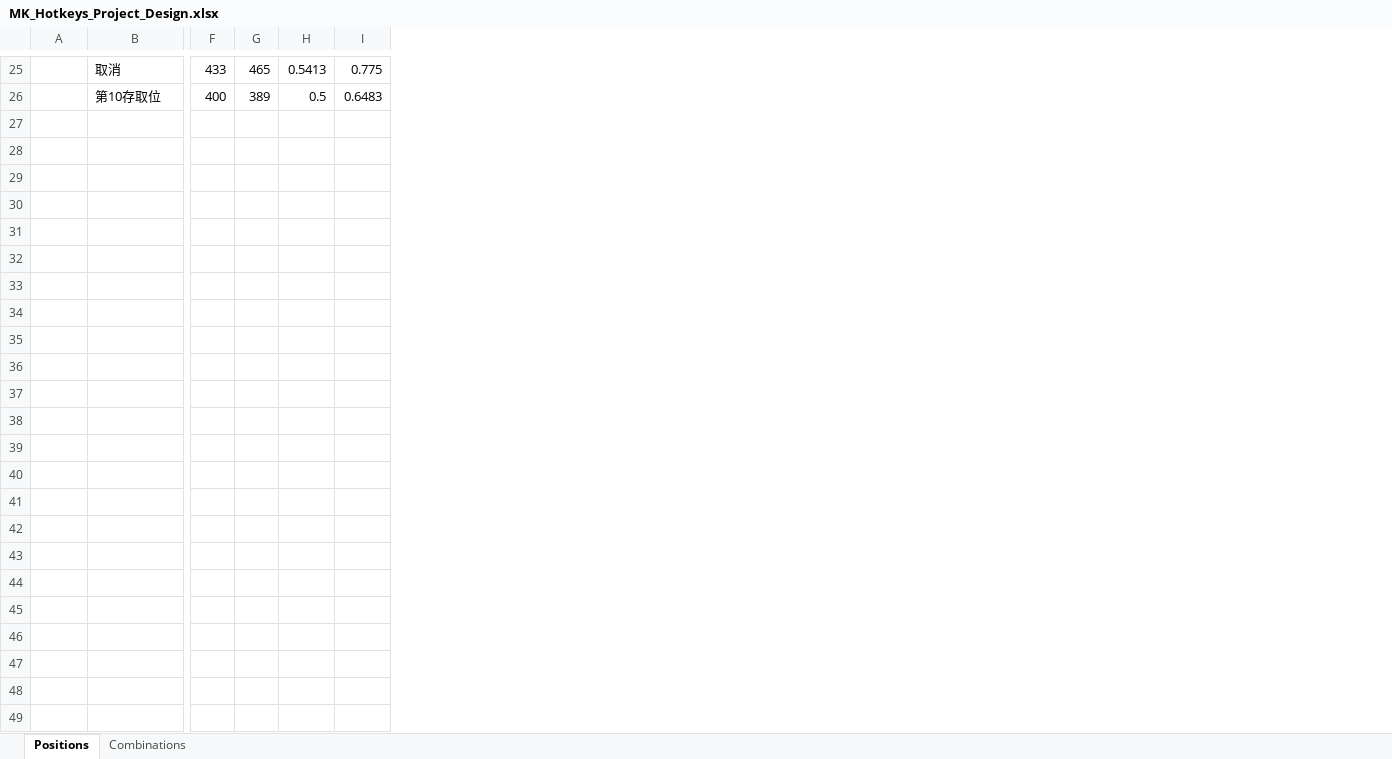
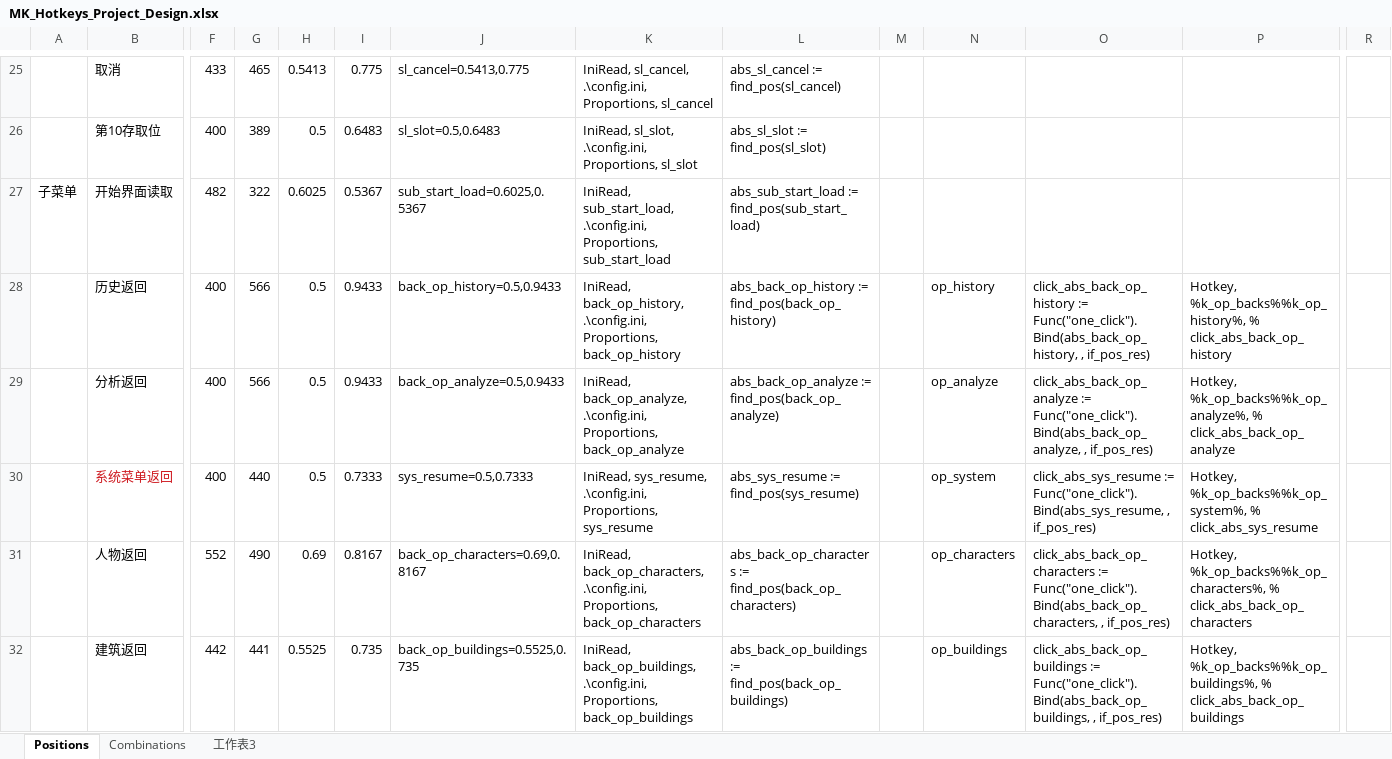
Before and after one commit to twanfan/MK_Hotkeys, an Excel workbook: MK_Hotkeys_Project_Design.xlsx, sheet Positions, drawn as a sheet; only a part is shown, gaps mark what is left out; values as stored, in another font and other column widths than the file's, no borders; rows hold the shown columns only; the diff covers the shown part only; the diff names each change by its address in the sheet, - before the commit and + after, or states it on an @@ line.

Commit message:
add compatibility with other resolutions, add 'close' hotkeys, add quick load on start screen

```diff
--- a/MK_Hotkeys_Project_Design.xlsx (sheet Positions)
+++ b/MK_Hotkeys_Project_Design.xlsx (sheet Positions)
+sheet tab: 工作表3
@@ column J unhidden, rows 25-26: sl_cancel=0.5413,0.775 | sl_slot=0.5,0.6483 @@
@@ column K unhidden, rows 25-26: IniRead, sl_cancel, .\config.ini, Proportions, sl_cancel | IniRead, sl_slot, .\config.ini, Proportions, sl_slot @@
@@ column L unhidden, rows 25-26: abs_sl_cancel := find_pos(sl_cancel) | abs_sl_slot := find_pos(sl_slot) @@
@@ column M unhidden, empty @@
@@ column N unhidden, empty @@
@@ column O unhidden, empty @@
@@ column P unhidden, empty @@
+column R, empty
+row 27: 子菜单 | 开始界面读取 | 482 | 322 | 0.6025 | 0.5367 | sub_start_load=0.6025,0.5367 | IniRead, sub_start_load, .\config.ini, Proportions, sub_start_load | abs_sub_start_load := find_pos(sub_start_load)
+row 28:  | 历史返回 | 400 | 566 | 0.5 | 0.9433 | back_op_history=0.5,0.9433 | IniRead, back_op_history, .\config.ini, Proportions, back_op_history | abs_back_op_history := find_pos(back_op_history) |  | op_history | click_abs_back_op_history := Func("one_click").Bind(abs_back_op_history, , if_pos_res) | Hotkey, %k_op_backs%%k_op_history%, % click_abs_back_op_history
+row 29:  | 分析返回 | 400 | 566 | 0.5 | 0.9433 | back_op_analyze=0.5,0.9433 | IniRead, back_op_analyze, .\config.ini, Proportions, back_op_analyze | abs_back_op_analyze := find_pos(back_op_analyze) |  | op_analyze | click_abs_back_op_analyze := Func("one_click").Bind(abs_back_op_analyze, , if_pos_res) | Hotkey, %k_op_backs%%k_op_analyze%, % click_abs_back_op_analyze
+row 30:  | 系统菜单返回 | 400 | 440 | 0.5 | 0.7333 | sys_resume=0.5,0.7333 | IniRead, sys_resume, .\config.ini, Proportions, sys_resume | abs_sys_resume := find_pos(sys_resume) |  | op_system | click_abs_sys_resume := Func("one_click").Bind(abs_sys_resume, , if_pos_res) | Hotkey, %k_op_backs%%k_op_system%, % click_abs_sys_resume
+row 31:  | 人物返回 | 552 | 490 | 0.69 | 0.8167 | back_op_characters=0.69,0.8167 | IniRead, back_op_characters, .\config.ini, Proportions, back_op_characters | abs_back_op_characters := find_pos(back_op_characters) |  | op_characters | click_abs_back_op_characters := Func("one_click").Bind(abs_back_op_characters, , if_pos_res) | Hotkey, %k_op_backs%%k_op_characters%, % click_abs_back_op_characters
+row 32:  | 建筑返回 | 442 | 441 | 0.5525 | 0.735 | back_op_buildings=0.5525,0.735 | IniRead, back_op_buildings, .\config.ini, Proportions, back_op_buildings | abs_back_op_buildings := find_pos(back_op_buildings) |  | op_buildings | click_abs_back_op_buildings := Func("one_click").Bind(abs_back_op_buildings, , if_pos_res) | Hotkey, %k_op_backs%%k_op_buildings%, % click_abs_back_op_buildings
```
Also changed, not shown: 15 added rows, 1 edited cell and cell formats elsewhere in this sheet, sheet Combinations, hidden cells, 7 other files.
